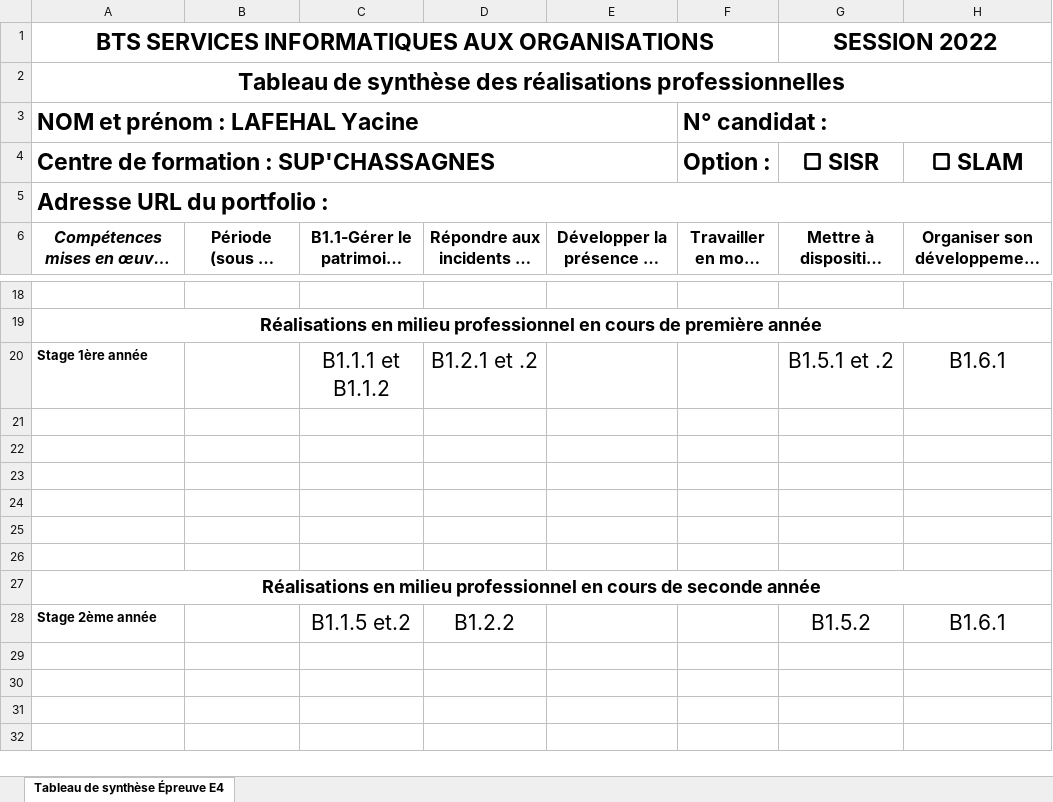
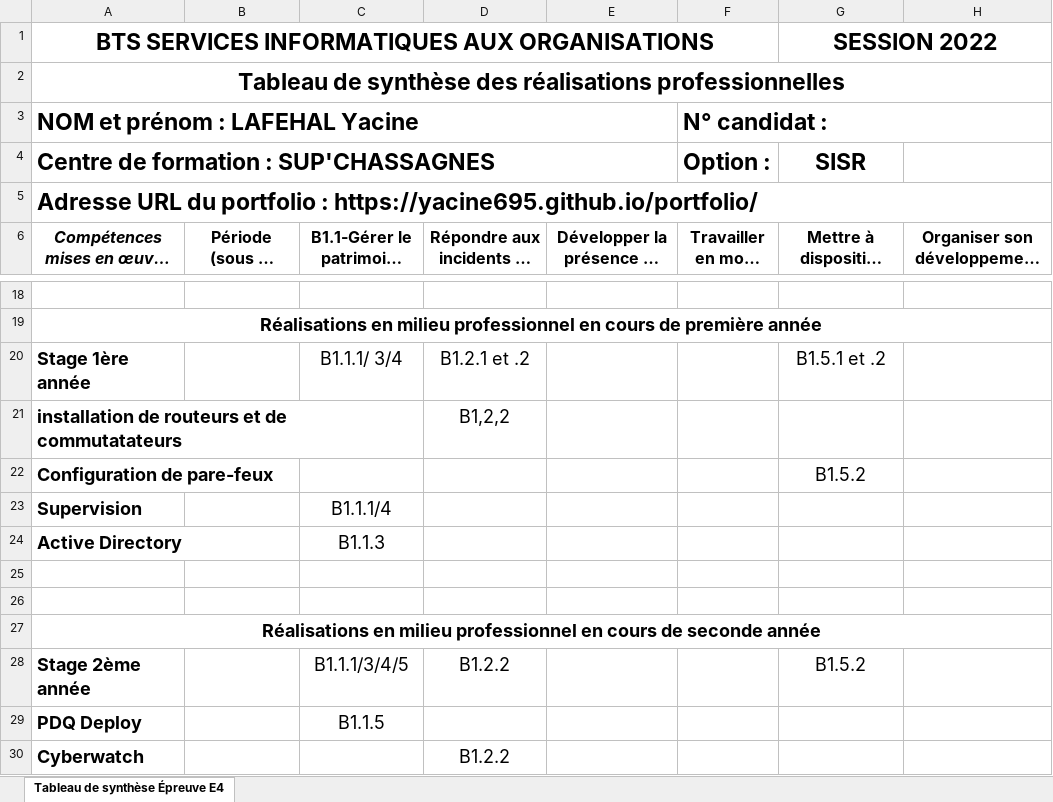
Before and after one commit to yacine695/portfolio, an Excel workbook: Tableau synthese yacine.xlsx, sheet Tableau de synthèse Épreuve E4, drawn as a sheet; only a part is shown, gaps mark what is left out; long unchanged cells end in …; values as stored, in another font and other column widths than the file's, no borders; the diff names each change by its address in the sheet, - before the commit and + after, or states it on an @@ line.

Commit message:
Add files via upload

```diff
--- a/Tableau synthese yacine.xlsx (sheet Tableau de synthèse Épreuve E4)
+++ b/Tableau synthese yacine.xlsx (sheet Tableau de synthèse Épreuve E4)
-G4: ▢ SISR
+G4: SISR
-H4: ▢ SLAM
+H4: (empty)
-A5: …portfolio :
+A5: …portfolio : https://yacine695.github.io/portfolio/
@@ A20 text size: larger @@
-C20: B1.1.1 et B1.1.2
+C20: B1.1.1/ 3/4
@@ C20:D20 text size: smaller @@
@@ G20 text size: smaller @@
-H20: B1.6.1
+H20: (empty)
-row 21: (empty)
+row 21: installation de routeurs et de commutatateurs |  |  | B1,2,2
-row 22: (empty)
+row 22: Configuration de pare-feux |  |  |  |  |  | B1.5.2
-row 23: (empty)
+row 23: Supervision |  | B1.1.1/4
-row 24: (empty)
+row 24: Active Directory |  | B1.1.3
@@ A28 text size: larger @@
-C28: B1.1.5 et.2
+C28: B1.1.1/3/4/5
@@ C28:D28 text size: smaller @@
@@ G28 text size: smaller @@
-H28: B1.6.1
+H28: (empty)
+row 29: PDQ Deploy |  | B1.1.5
+row 30: Cyberwatch |  |  | B1.2.2
```
